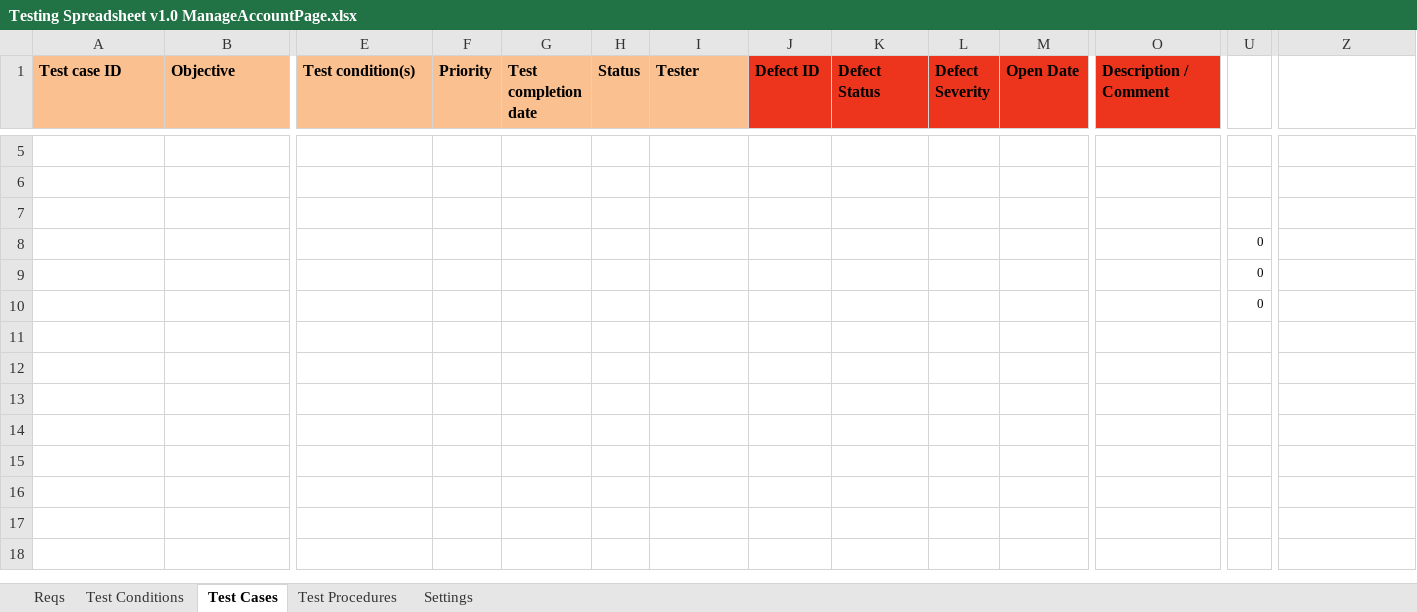
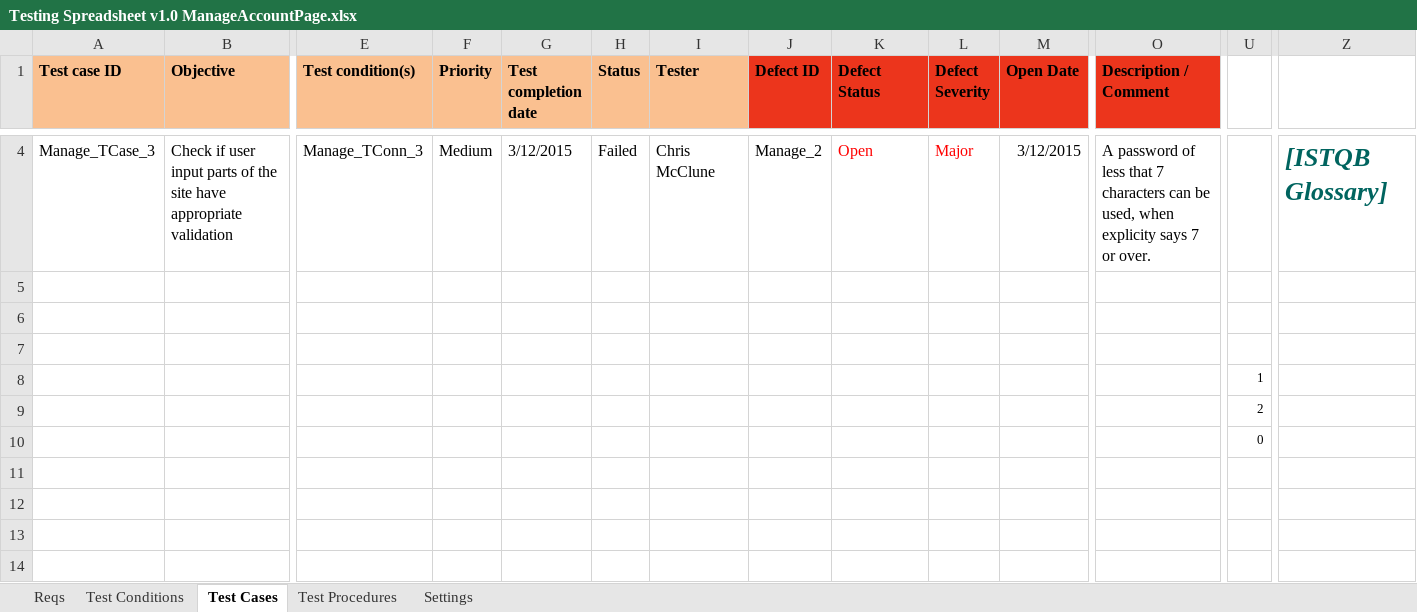
Before and after one commit to KevinOHare/Software-Testing-And-Verification, an Excel workbook: Testing Spreadsheet v1.0 ManageAccountPage.xlsx, sheet Test Cases, drawn as a sheet; only a part is shown, gaps mark what is left out; the shorter side is filled out with more unchanged rows; values as stored, in another font and other column widths than the file's, no borders; charts and pictures and conditional formats not drawn; rows hold the shown columns only; the diff covers the shown part only; the diff names each change by its address in the sheet, - before the commit and + after, or states it on an @@ line.

Commit message:
A few tests from the manage account page - Chris

```diff
--- a/Testing Spreadsheet v1.0 ManageAccountPage.xlsx (sheet Test Cases)
+++ b/Testing Spreadsheet v1.0 ManageAccountPage.xlsx (sheet Test Cases)
+row 4: Manage_TCase_3 | Check if user input parts of the site have appropriate validation | Manage_TConn_3 | Medium | 3/12/2015 | Failed | Chris McClune | Manage_2 | Open | Major | 3/12/2015 | A password of less that 7 characters can be used, when explicity says 7 or over. |  | [ISTQB Glossary]
-U8: 0
+U8: 1
-U9: 0
+U9: 2
```
Also changed, not shown: 2 added rows, 3 removed rows and 2 edited cells elsewhere in this sheet, sheet Test Procedures, sheet Test Conditions, charts or pictures, 1 other file.
